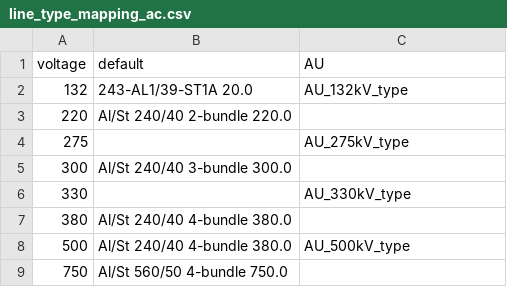
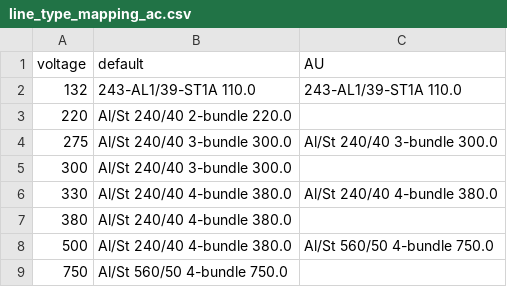
Before and after one commit to apigott/pypsa-northamerica, a CSV file: data/line_type_mapping_ac.csv, drawn as a sheet.

Commit message:
Update line type mapping

```diff
--- a/data/line_type_mapping_ac.csv
+++ b/data/line_type_mapping_ac.csv
@@ -1,9 +1,9 @@
 voltage,default,AU
-132,243-AL1/39-ST1A 20.0,AU_132kV_type
+132,243-AL1/39-ST1A 110.0,243-AL1/39-ST1A 110.0
 220,Al/St 240/40 2-bundle 220.0,
-275,,AU_275kV_type
+275,Al/St 240/40 3-bundle 300.0,Al/St 240/40 3-bundle 300.0
 300,Al/St 240/40 3-bundle 300.0,
-330,,AU_330kV_type
+330,Al/St 240/40 4-bundle 380.0,Al/St 240/40 4-bundle 380.0
 380,Al/St 240/40 4-bundle 380.0,
-500,Al/St 240/40 4-bundle 380.0,AU_500kV_type
+500,Al/St 240/40 4-bundle 380.0,Al/St 560/50 4-bundle 750.0
 750,Al/St 560/50 4-bundle 750.0,
```
